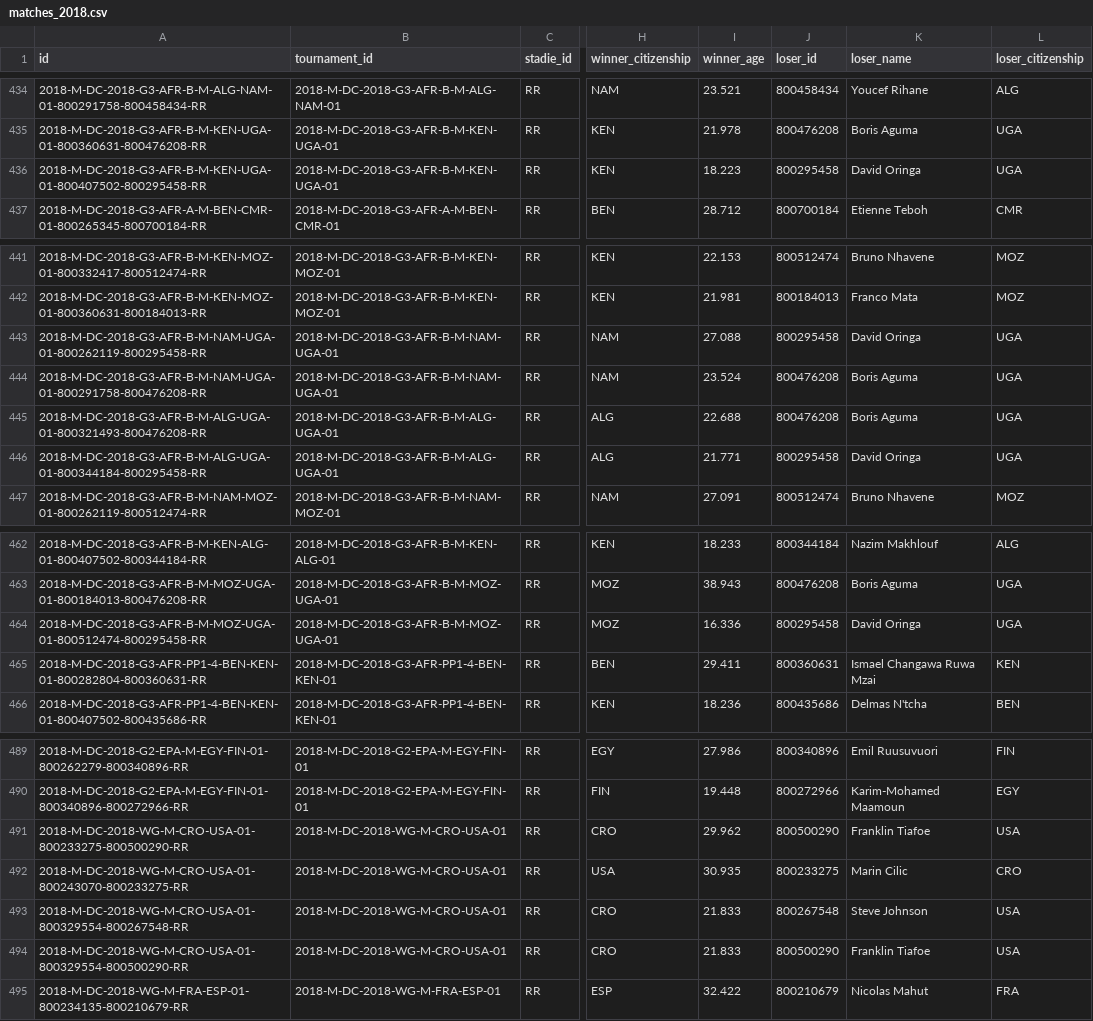
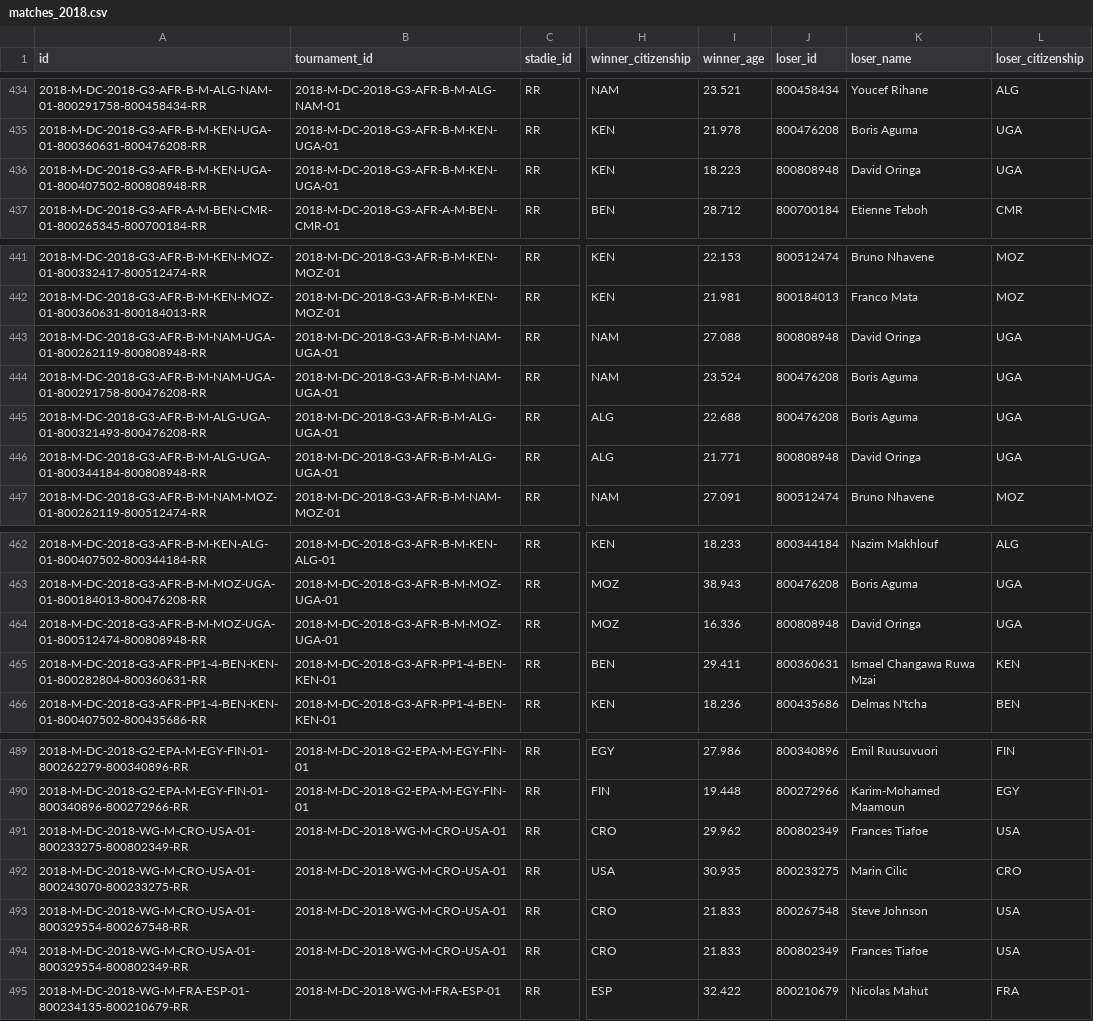
Before and after one commit to msolonskyi/ManTennisData, a CSV file: dc/matches_2018.csv, drawn as a sheet; only a part is shown, gaps mark what is left out; the diff names each change by its address in the sheet, - before the commit and + after, or states it on an @@ line.

```diff
--- a/dc/matches_2018.csv
+++ b/dc/matches_2018.csv
-A436 (id): 2018-M-DC-2018-G3-AFR-B-M-KEN-UGA-01-800407502-800295458-RR
+A436 (id): 2018-M-DC-2018-G3-AFR-B-M-KEN-UGA-01-800407502-800808948-RR
-J436 (loser_id): 800295458
+J436 (loser_id): 800808948
-A443 (id): 2018-M-DC-2018-G3-AFR-B-M-NAM-UGA-01-800262119-800295458-RR
+A443 (id): 2018-M-DC-2018-G3-AFR-B-M-NAM-UGA-01-800262119-800808948-RR
-J443 (loser_id): 800295458
+J443 (loser_id): 800808948
-A446 (id): 2018-M-DC-2018-G3-AFR-B-M-ALG-UGA-01-800344184-800295458-RR
+A446 (id): 2018-M-DC-2018-G3-AFR-B-M-ALG-UGA-01-800344184-800808948-RR
-J446 (loser_id): 800295458
+J446 (loser_id): 800808948
-A464 (id): 2018-M-DC-2018-G3-AFR-B-M-MOZ-UGA-01-800512474-800295458-RR
+A464 (id): 2018-M-DC-2018-G3-AFR-B-M-MOZ-UGA-01-800512474-800808948-RR
-J464 (loser_id): 800295458
+J464 (loser_id): 800808948
-A491 (id): 2018-M-DC-2018-WG-M-CRO-USA-01-800233275-800500290-RR
+A491 (id): 2018-M-DC-2018-WG-M-CRO-USA-01-800233275-800802349-RR
-J491 (loser_id): 800500290
+J491 (loser_id): 800802349
-K491 (loser_name): Franklin Tiafoe
+K491 (loser_name): Frances Tiafoe
-A494 (id): 2018-M-DC-2018-WG-M-CRO-USA-01-800329554-800500290-RR
+A494 (id): 2018-M-DC-2018-WG-M-CRO-USA-01-800329554-800802349-RR
-J494 (loser_id): 800500290
+J494 (loser_id): 800802349
-K494 (loser_name): Franklin Tiafoe
+K494 (loser_name): Frances Tiafoe
```
Also changed, not shown: dc/matches_2019.csv, dc/matches_2021.csv, 4 other files.
